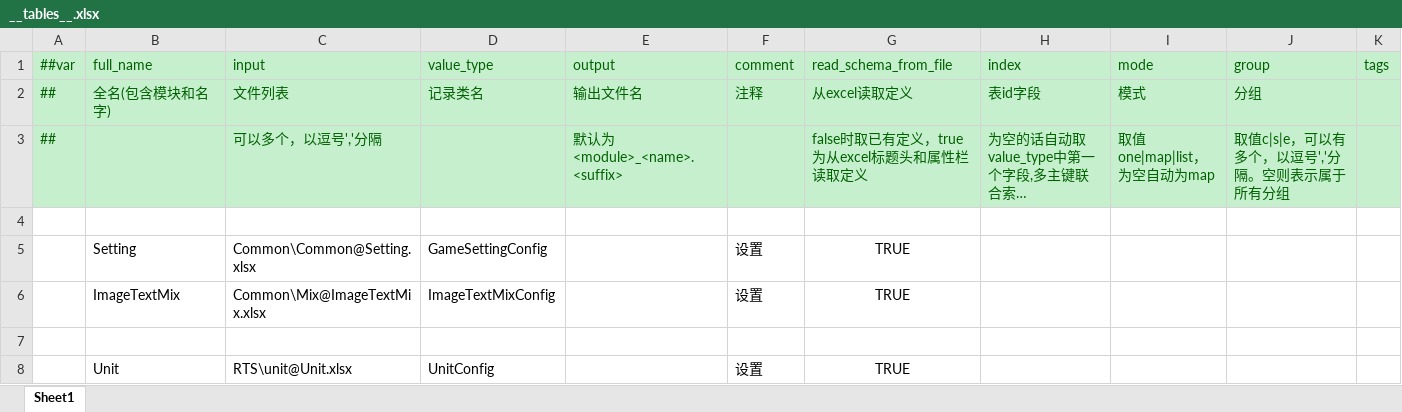
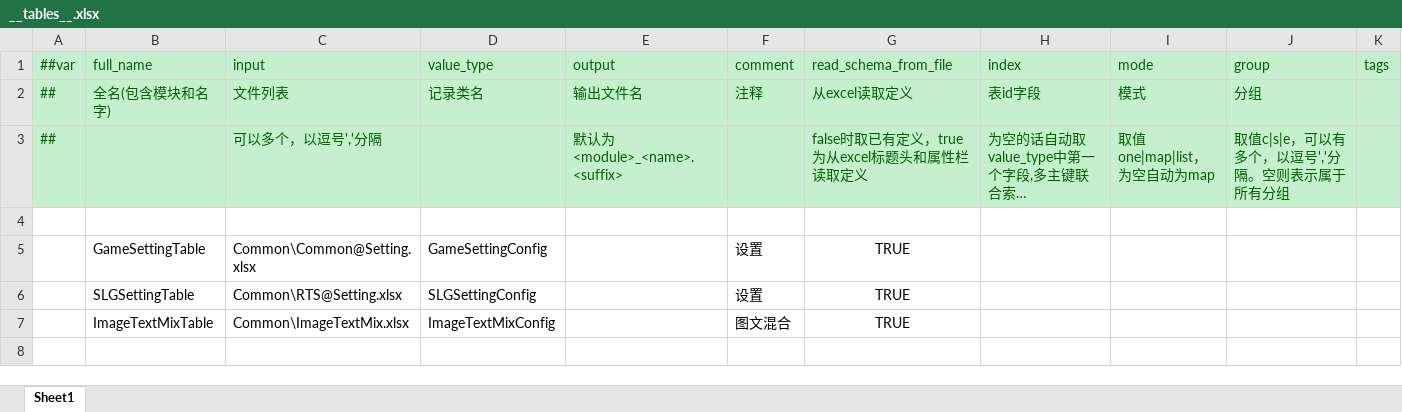
Before and after one commit to dehema/Unity-Frame-Config, an Excel workbook: Excel/__tables__.xlsx, sheet Sheet1, drawn as a sheet; long unchanged cells end in …; values as stored, in another font and other column widths than the file's, no borders; removed rows and columns are numbered as before the commit, all else as after; the diff names each change by its address in the sheet, - before the commit and + after, or states it on an @@ line.

```diff
--- a/Excel/__tables__.xlsx (sheet Sheet1)
+++ b/Excel/__tables__.xlsx (sheet Sheet1)
-B5 (full_name): Setting
+B5 (full_name): GameSettingTable
+row 6:  | SLGSettingTable | Common\RTS@Setting.xlsx | SLGSettingConfig |  | 设置 | TRUE
-B7 (full_name): ImageTextMix
+B7 (full_name): ImageTextMixTable
-C7 (input): Common\Mix@ImageTextMix.xlsx
+C7 (input): Common\ImageTextMix.xlsx
-F7 (comment): 设置
+F7 (comment): 图文混合
-row 7: (empty)
-row 8:  | Unit | RTS\unit@Unit.xlsx | UnitConfig |  | 设置 | TRUE
```
Also changed, not shown: Excel/Common/Setting.xlsx, 1 other file.
